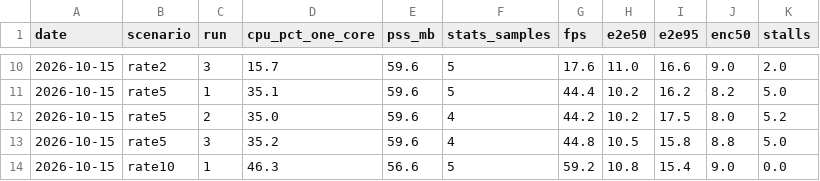
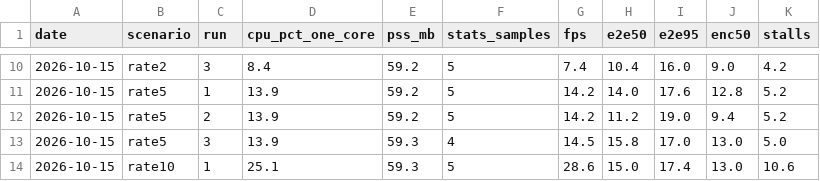
Before and after one commit to cray2015/opendisplay-x11, a CSV file: docs/perf/results.csv, drawn as a sheet; only a part is shown, gaps mark what is left out; the diff covers the shown part only.

```diff
--- a/docs/perf/results.csv
+++ b/docs/perf/results.csv
@@ -10,5 +10,5 @@ date,scenario,run,cpu_pct_one_core,pss_mb,stats_samples,fps,e2e50,e2e95,enc50,st
-2026-10-15,rate2,3,15.7,59.6,5,17.6,11.0,16.6,9.0,2.0
-2026-10-15,rate5,1,35.1,59.6,5,44.4,10.2,16.2,8.2,5.0
-2026-10-15,rate5,2,35.0,59.6,4,44.2,10.2,17.5,8.0,5.2
-2026-10-15,rate5,3,35.2,59.6,4,44.8,10.5,15.8,8.8,5.0
-2026-10-15,rate10,1,46.3,56.6,5,59.2,10.8,15.4,9.0,0.0
+2026-10-15,rate2,3,8.4,59.2,5,7.4,10.4,16.0,9.0,4.2
+2026-10-15,rate5,1,13.9,59.2,5,14.2,14.0,17.6,12.8,5.2
+2026-10-15,rate5,2,13.9,59.2,5,14.2,11.2,19.0,9.4,5.2
+2026-10-15,rate5,3,13.9,59.3,4,14.5,15.8,17.0,13.0,5.0
+2026-10-15,rate10,1,25.1,59.3,5,28.6,15.0,17.4,13.0,10.6
```
Also changed, not shown: 1 added row, 7 removed rows and 56 edited cells elsewhere in this file, 10 other files.
